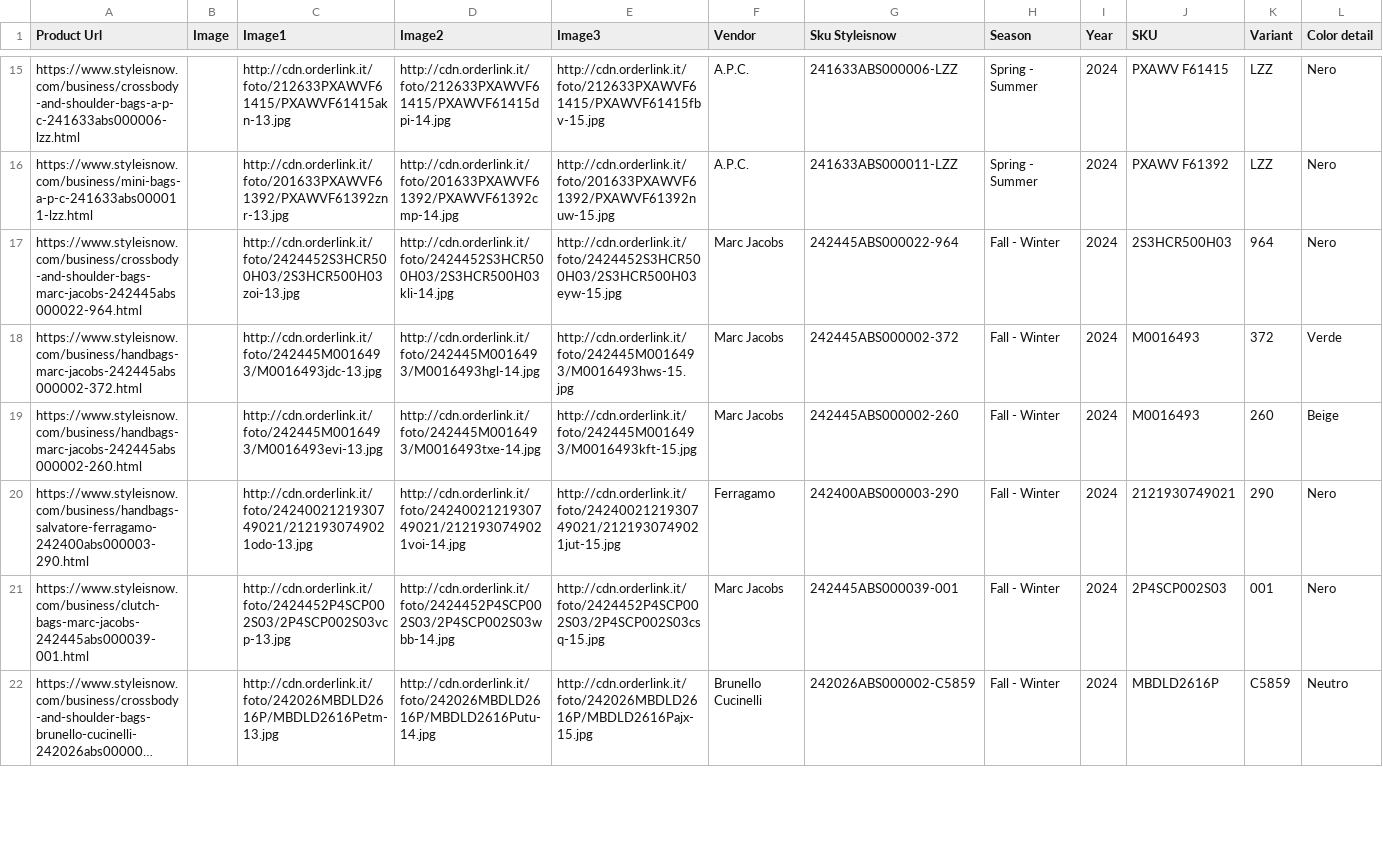
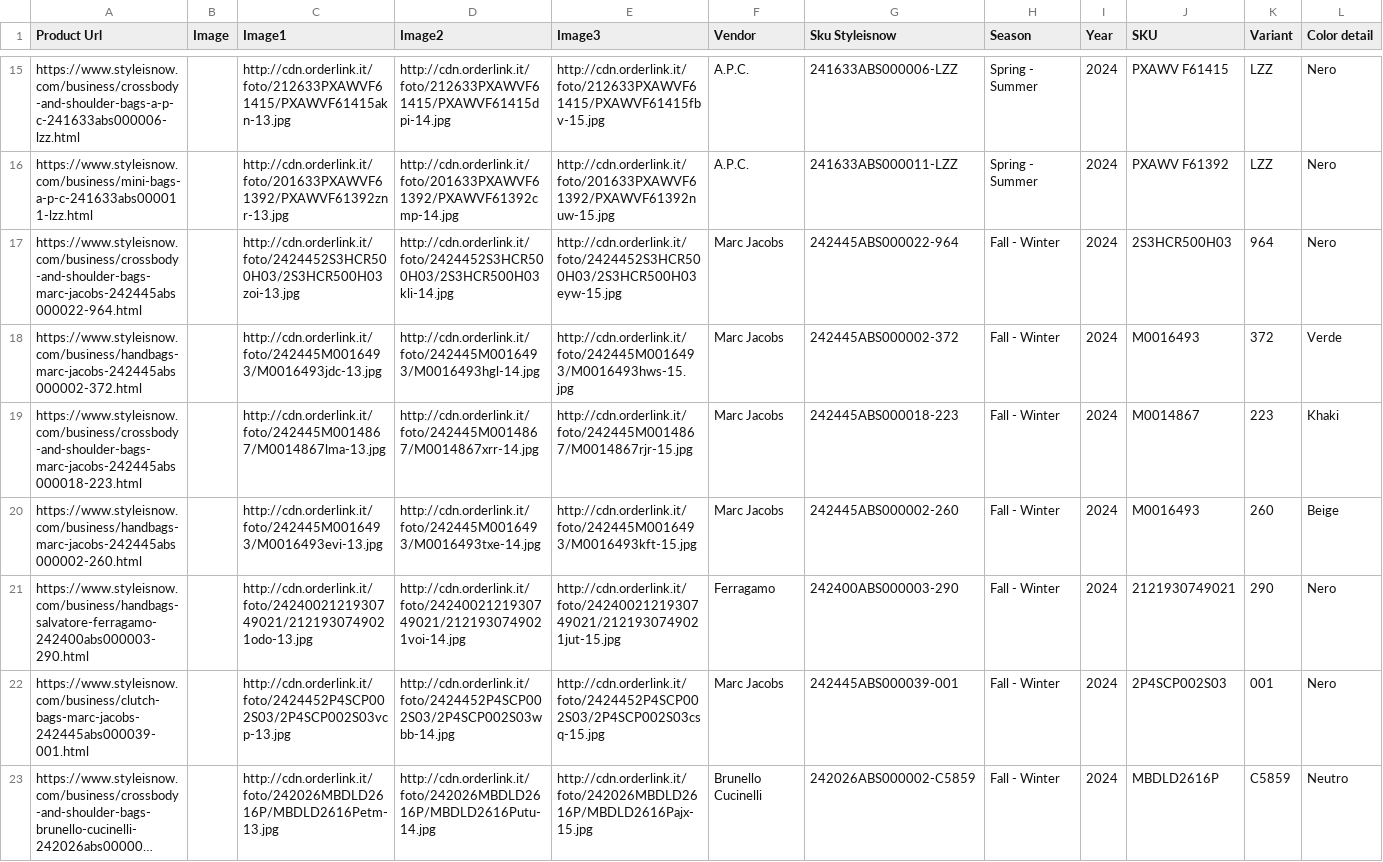
Before and after one commit to dissagaliyeva/shopify_ikonic_update, a CSV file: updated_bags.csv, drawn as a sheet; only a part is shown, gaps mark what is left out; long unchanged cells end in …; rows hold the shown columns only; the diff covers the shown part only; the diff names each change by its address in the sheet, - before the commit and + after, or states it on an @@ line.

```diff
--- a/updated_bags.csv
+++ b/updated_bags.csv
+row 19: https://www.styleisnow.com/business/crossbody-and-shoulder-bags-marc-jacobs-242445abs000018-223.html |  | http://cdn.orderlink.it/foto/242445M0014867/M0014867lma-13.jpg | http://cdn.orderlink.it/foto/242445M0014867/M0014867xrr-14.jpg | http://cdn.orderlink.it/foto/242445M0014867/M0014867rjr-15.jpg | Marc Jacobs | 242445ABS000018-223 | Fall - Winter | 2024 | M0014867 | 223 | Khaki
```
Also changed, not shown: 3 removed rows and 1 edited cell elsewhere in this file, 1 other file.
